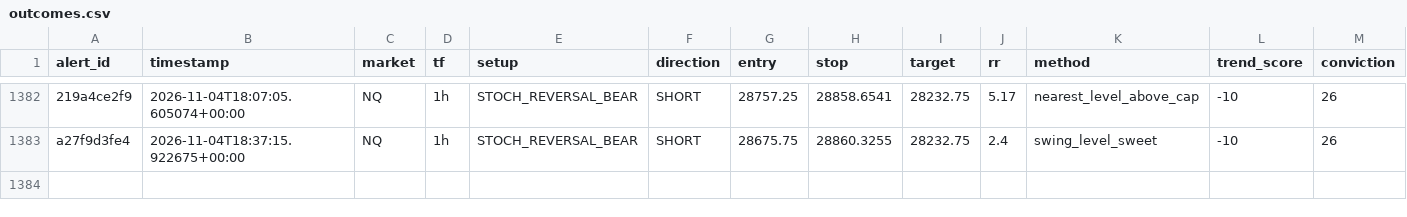
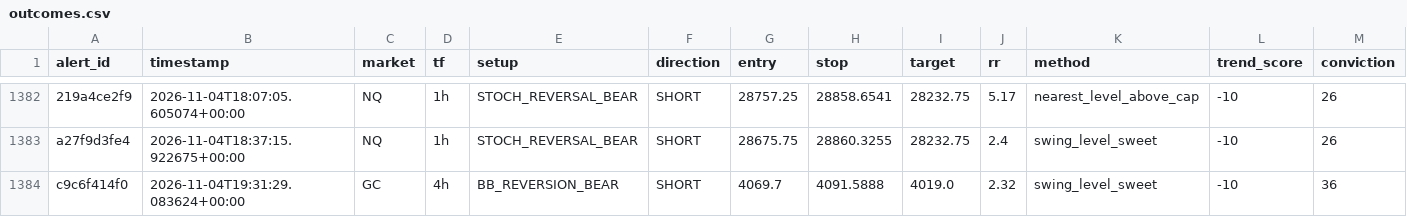
Before and after one commit to kdubsk1/bot, a CSV file: outcomes.csv, drawn as a sheet; only a part is shown, gaps mark what is left out; rows hold the shown columns only; the diff names each change by its address in the sheet, - before the commit and + after, or states it on an @@ line.

Commit message:
Ledger: 2026-11-04 19:40 UTC

```diff
--- a/outcomes.csv
+++ b/outcomes.csv
+row 1384: c9c6f414f0 | 2026-11-04T19:31:29.083624+00:00 | GC | 4h | BB_REVERSION_BEAR | SHORT | 4069.7 | 4091.5888 | 4019.0 | 2.32 | swing_level_sweet | -10 | 36
```
